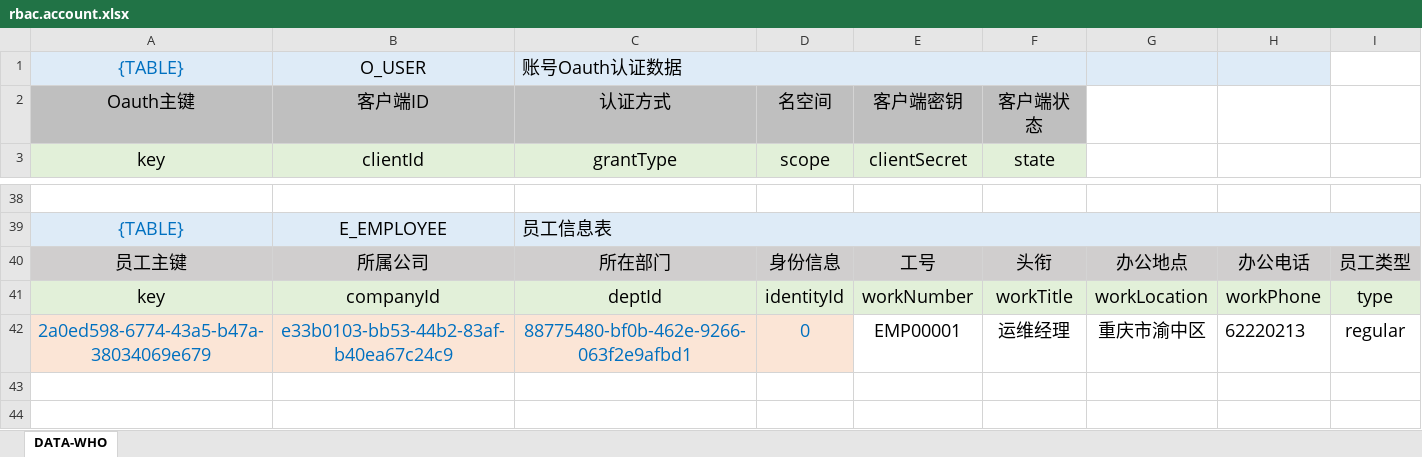
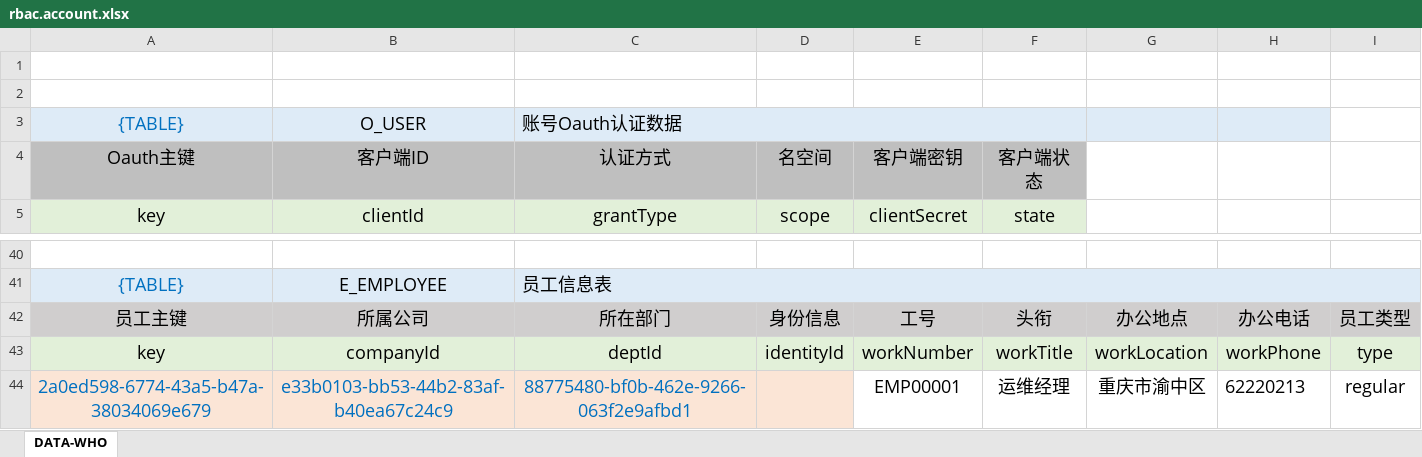
Before and after one commit to silentbalanceyh/vertx-zero, an Excel workbook: vertx-pin/zero-rbac/src/main/resources/plugin/rbac/oob/data/rbac.account.xlsx, sheet DATA-WHO, drawn as a sheet; only a part is shown, gaps mark what is left out; values as stored, in another font and other column widths than the file's, no borders; addresses are those after the commit; the diff names each change by its address in the sheet, - before the commit and + after, or states it on an @@ line.

```diff
--- a/vertx-pin/zero-rbac/src/main/resources/plugin/rbac/oob/data/rbac.account.xlsx (sheet DATA-WHO)
+++ b/vertx-pin/zero-rbac/src/main/resources/plugin/rbac/oob/data/rbac.account.xlsx (sheet DATA-WHO)
+row 1: (empty)
+row 2: (empty)
-D44: 0
+D44: (empty)
```
Also changed, not shown: formulas that keep their value, vertx-pin/zero-ambient/src/main/resources/plugin/ambient/oob/data/ambient.menu.xlsx, 19 other files.
